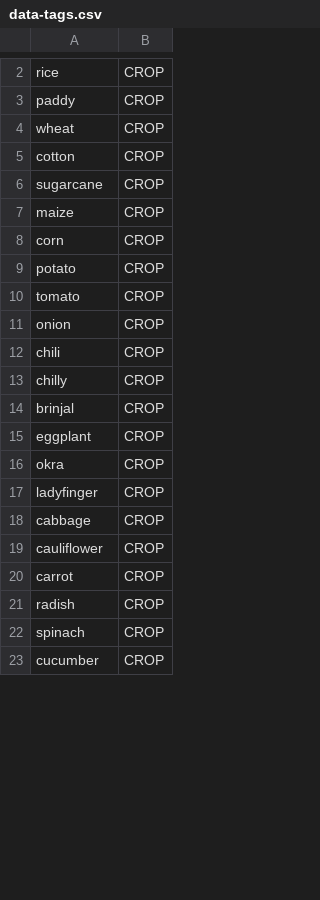
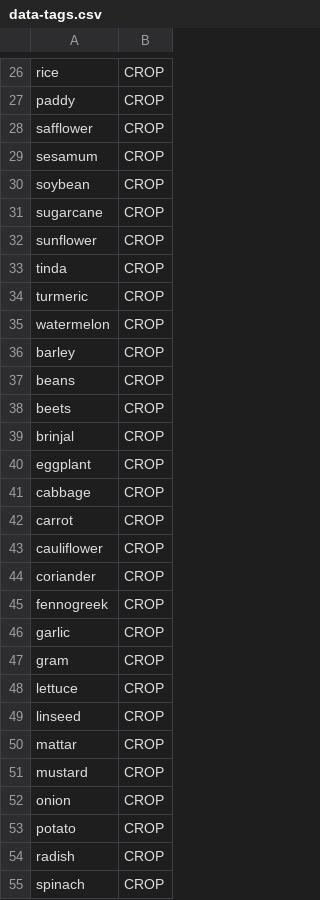
Before and after one commit to CODEWITHSAJJAD/Fyp_Backend, a CSV file: datasets/data-tags.csv, drawn as a sheet; only a part is shown, gaps mark what is left out; the diff covers the shown part only.

```diff
--- a/datasets/data-tags.csv
+++ b/datasets/data-tags.csv
@@ -3,21 +27,29 @@ rice,CROP
 paddy,CROP
-wheat,CROP
-cotton,CROP
+safflower,CROP
+sesamum,CROP
+soybean,CROP
 sugarcane,CROP
-maize,CROP
-corn,CROP
-potato,CROP
-tomato,CROP
-onion,CROP
-chili,CROP
-chilly,CROP
+sunflower,CROP
+tinda,CROP
+turmeric,CROP
+watermelon,CROP
+barley,CROP
+beans,CROP
+beets,CROP
 brinjal,CROP
 eggplant,CROP
-okra,CROP
-ladyfinger,CROP
 cabbage,CROP
+carrot,CROP
 cauliflower,CROP
-carrot,CROP
+coriander,CROP
+fennogreek,CROP
+garlic,CROP
+gram,CROP
+lettuce,CROP
+linseed,CROP
+mattar,CROP
+mustard,CROP
+onion,CROP
+potato,CROP
 radish,CROP
 spinach,CROP
-cucumber,CROP
```
Also changed, not shown: 22 added rows, 46 removed rows, 4 moved rows and 6 edited cells elsewhere in this file, 31 other files.
